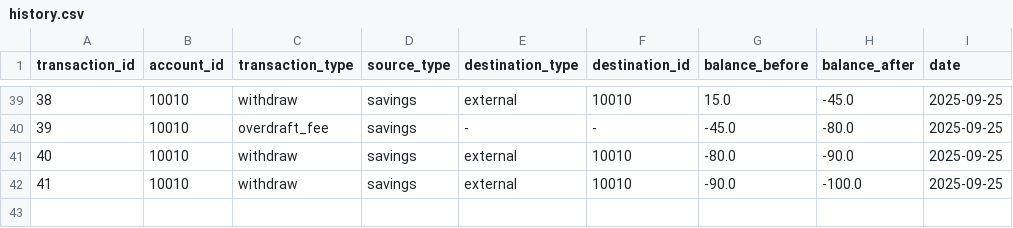
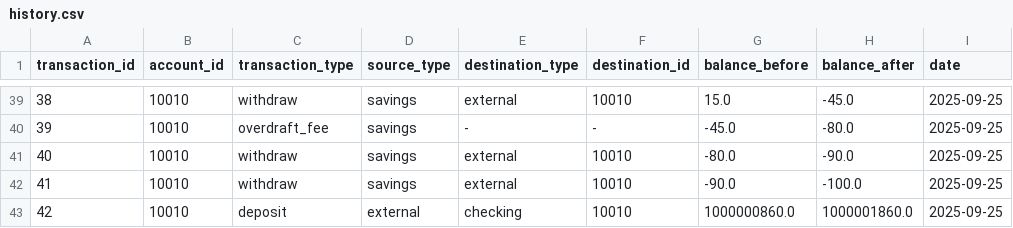
Before and after one commit to iTKEX/Python-Banking-Application, a CSV file: assets/history.csv, drawn as a sheet; only a part is shown, gaps mark what is left out; the diff names each change by its address in the sheet, - before the commit and + after, or states it on an @@ line.

```diff
--- a/assets/history.csv
+++ b/assets/history.csv
+row 43: 42 | 10010 | deposit | external | checking | 10010 | 1000000860.0 | 1000001860.0 | 2025-09-25
```
Also changed, not shown: assets/bank.csv, 1 other file.
